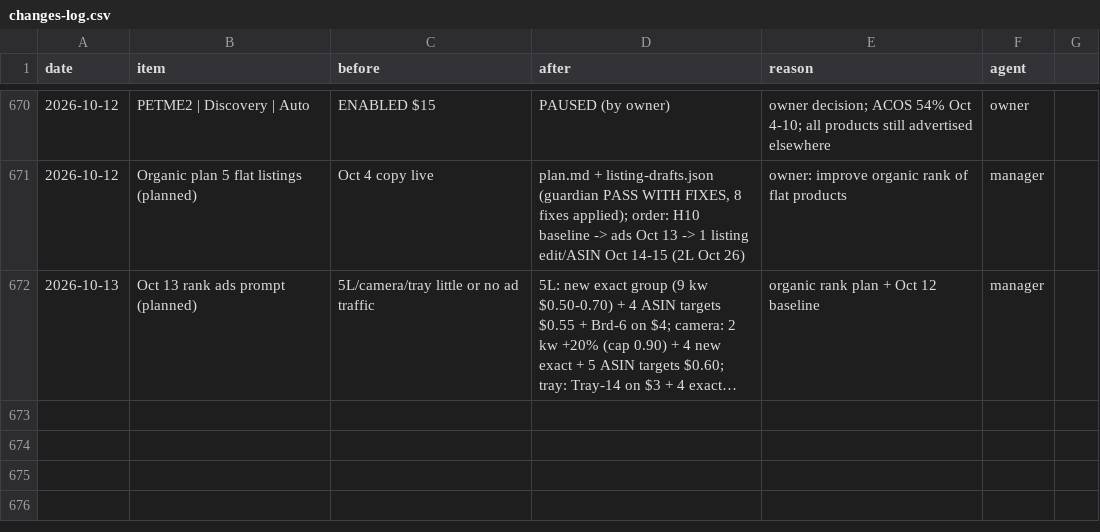
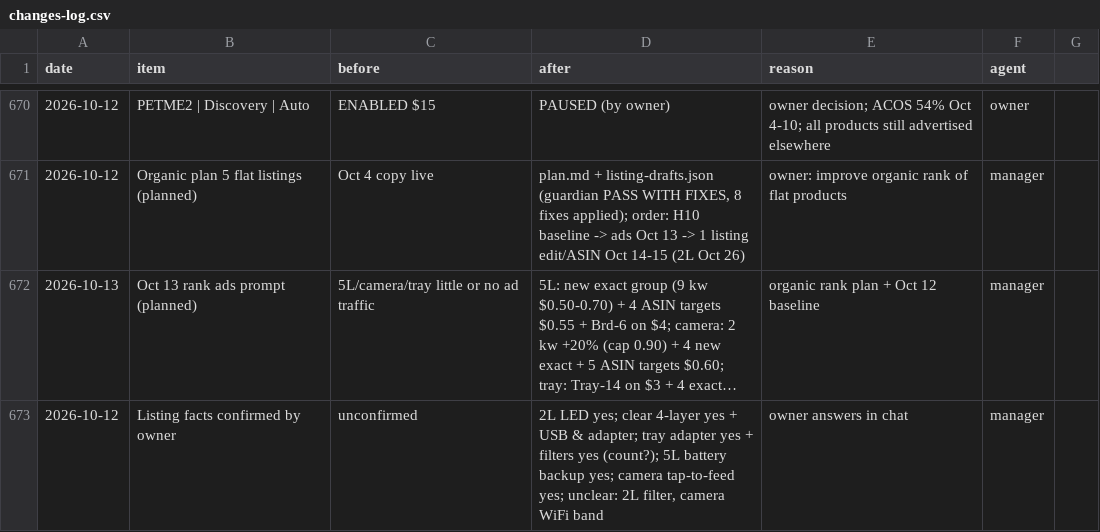
Before and after one commit to matan300106-bit/Pixel-Agents, a CSV file: petme2-ads-agent/changes-log.csv, drawn as a sheet; only a part is shown, gaps mark what is left out; long unchanged cells end in …; the diff names each change by its address in the sheet, - before the commit and + after, or states it on an @@ line.

```diff
--- a/petme2-ads-agent/changes-log.csv
+++ b/petme2-ads-agent/changes-log.csv
+row 673: 2026-10-12 | Listing facts confirmed by owner | unconfirmed | 2L LED yes; clear 4-layer yes + USB & adapter; tray adapter yes + filters yes (count?); 5L battery backup yes; camera tap-to-feed yes; unclear: 2L filter, camera WiFi band | owner answers in chat | manager
```
Also changed, not shown: 1 other file.
